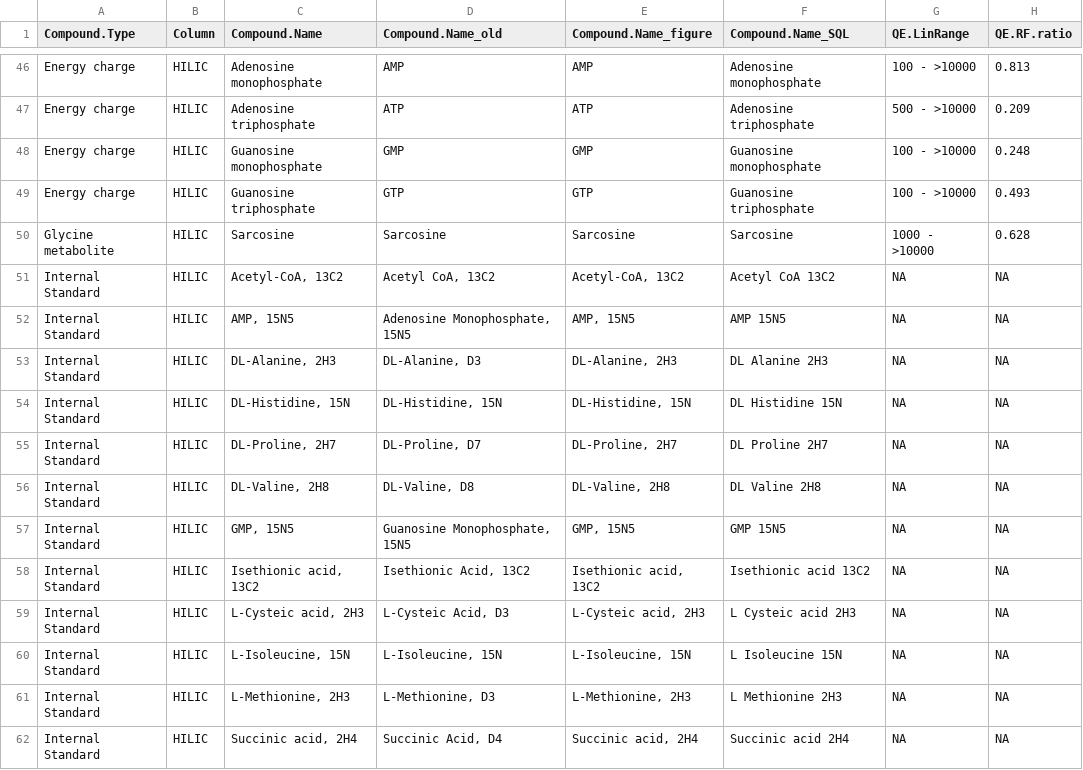
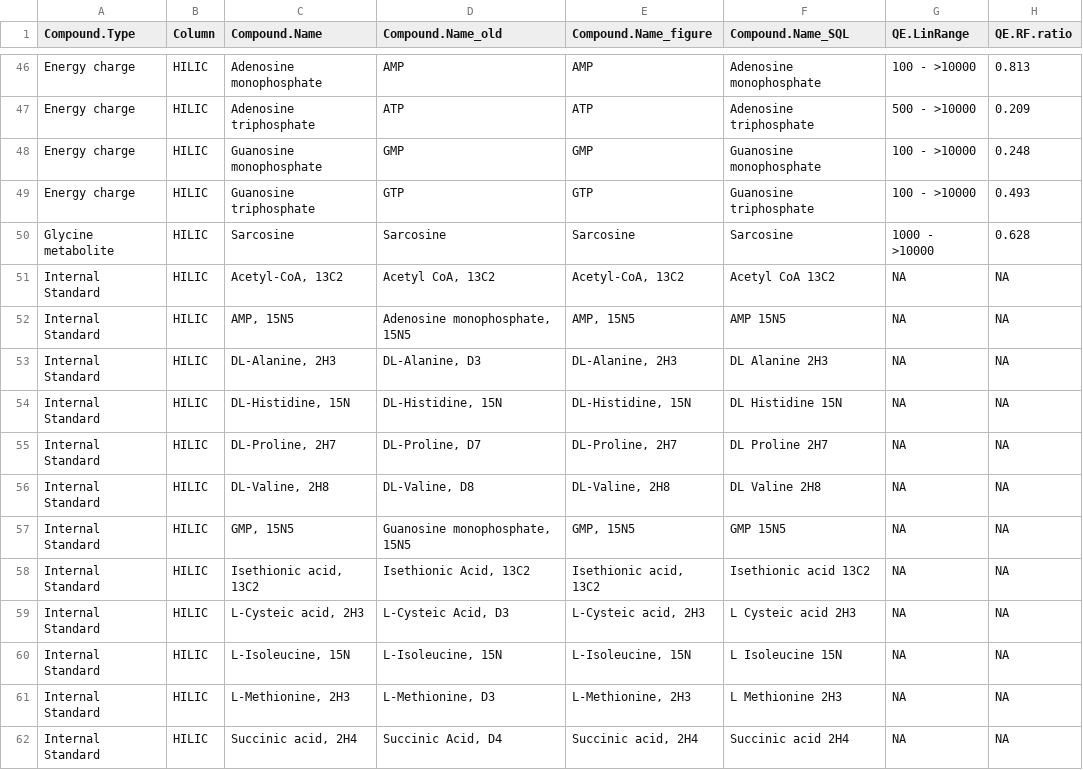
Before and after one commit to LTCarlson/Ingalls_Standards, a CSV file: Ingalls_Lab_Standards_NEW.csv, drawn as a sheet; only a part is shown, gaps mark what is left out; the diff names each change by its address in the sheet, - before the commit and + after, or states it on an @@ line.

Commit message:
Standardizing AMP and GMP to use same name in internal standard isotopologue as in 14N authentic standard

```diff
--- a/Ingalls_Lab_Standards_NEW.csv
+++ b/Ingalls_Lab_Standards_NEW.csv
-D52 (Compound.Name_old): Adenosine Monophosphate, 15N5
+D52 (Compound.Name_old): Adenosine monophosphate, 15N5
-D57 (Compound.Name_old): Guanosine Monophosphate, 15N5
+D57 (Compound.Name_old): Guanosine monophosphate, 15N5
```
